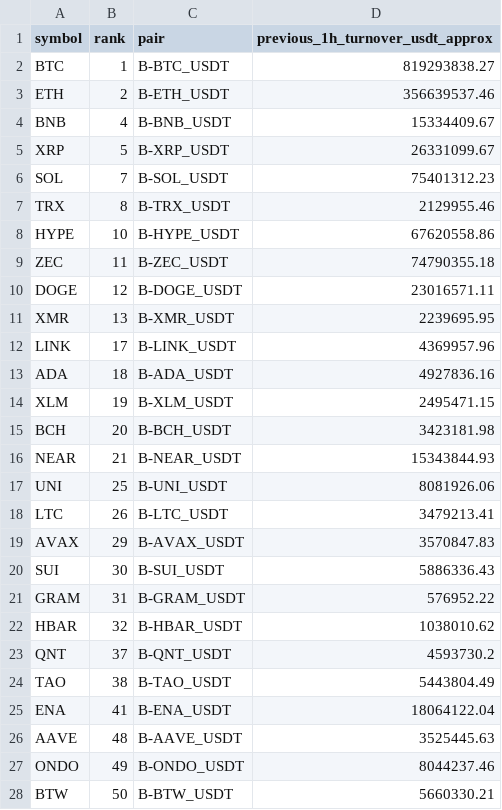
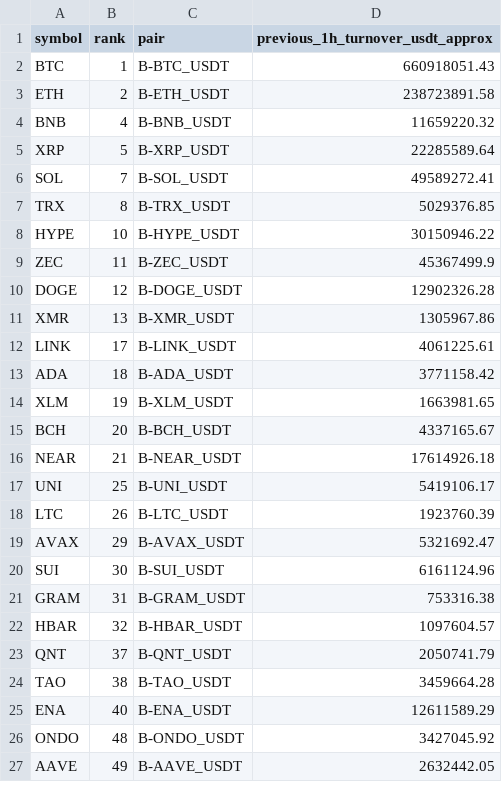
Before and after one commit to jharajesh1210/Guruji, a CSV file: TOP100_CRIPTO_AMC_POC_NEWS_IMPACT_universe.csv, drawn as a sheet; only a part is shown; the diff covers the shown part only.

```diff
--- a/TOP100_CRIPTO_AMC_POC_NEWS_IMPACT_universe.csv
+++ b/TOP100_CRIPTO_AMC_POC_NEWS_IMPACT_universe.csv
@@ -1,28 +1,27 @@
 symbol,rank,pair,previous_1h_turnover_usdt_approx
-BTC,1,B-BTC_USDT,819293838.27
-ETH,2,B-ETH_USDT,356639537.46
-BNB,4,B-BNB_USDT,15334409.67
-XRP,5,B-XRP_USDT,26331099.67
-SOL,7,B-SOL_USDT,75401312.23
-TRX,8,B-TRX_USDT,2129955.46
-HYPE,10,B-HYPE_USDT,67620558.86
-ZEC,11,B-ZEC_USDT,74790355.18
-DOGE,12,B-DOGE_USDT,23016571.11
-XMR,13,B-XMR_USDT,2239695.95
-LINK,17,B-LINK_USDT,4369957.96
-ADA,18,B-ADA_USDT,4927836.16
-XLM,19,B-XLM_USDT,2495471.15
-BCH,20,B-BCH_USDT,3423181.98
-NEAR,21,B-NEAR_USDT,15343844.93
-UNI,25,B-UNI_USDT,8081926.06
-LTC,26,B-LTC_USDT,3479213.41
-AVAX,29,B-AVAX_USDT,3570847.83
-SUI,30,B-SUI_USDT,5886336.43
-GRAM,31,B-GRAM_USDT,576952.22
-HBAR,32,B-HBAR_USDT,1038010.62
-QNT,37,B-QNT_USDT,4593730.2
-TAO,38,B-TAO_USDT,5443804.49
-ENA,41,B-ENA_USDT,18064122.04
-AAVE,48,B-AAVE_USDT,3525445.63
-ONDO,49,B-ONDO_USDT,8044237.46
-BTW,50,B-BTW_USDT,5660330.21
+BTC,1,B-BTC_USDT,660918051.43
+ETH,2,B-ETH_USDT,238723891.58
+BNB,4,B-BNB_USDT,11659220.32
+XRP,5,B-XRP_USDT,22285589.64
+SOL,7,B-SOL_USDT,49589272.41
+TRX,8,B-TRX_USDT,5029376.85
+HYPE,10,B-HYPE_USDT,30150946.22
+ZEC,11,B-ZEC_USDT,45367499.9
+DOGE,12,B-DOGE_USDT,12902326.28
+XMR,13,B-XMR_USDT,1305967.86
+LINK,17,B-LINK_USDT,4061225.61
+ADA,18,B-ADA_USDT,3771158.42
+XLM,19,B-XLM_USDT,1663981.65
+BCH,20,B-BCH_USDT,4337165.67
+NEAR,21,B-NEAR_USDT,17614926.18
+UNI,25,B-UNI_USDT,5419106.17
+LTC,26,B-LTC_USDT,1923760.39
+AVAX,29,B-AVAX_USDT,5321692.47
+SUI,30,B-SUI_USDT,6161124.96
+GRAM,31,B-GRAM_USDT,753316.38
+HBAR,32,B-HBAR_USDT,1097604.57
+QNT,37,B-QNT_USDT,2050741.79
+TAO,38,B-TAO_USDT,3459664.28
+ENA,40,B-ENA_USDT,12611589.29
+ONDO,48,B-ONDO_USDT,3427045.92
+AAVE,49,B-AAVE_USDT,2632442.05
```
Also changed, not shown: 4 added rows, 4 removed rows and 20 edited cells elsewhere in this file, 1 other file.
